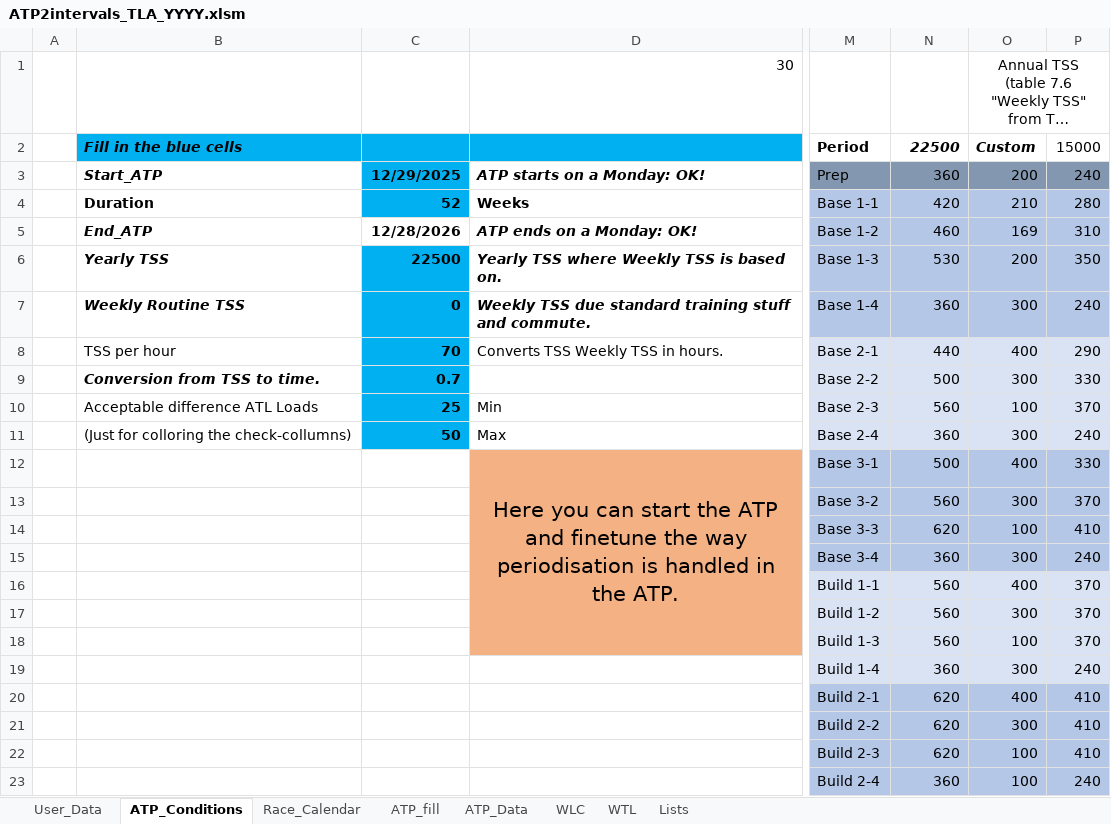
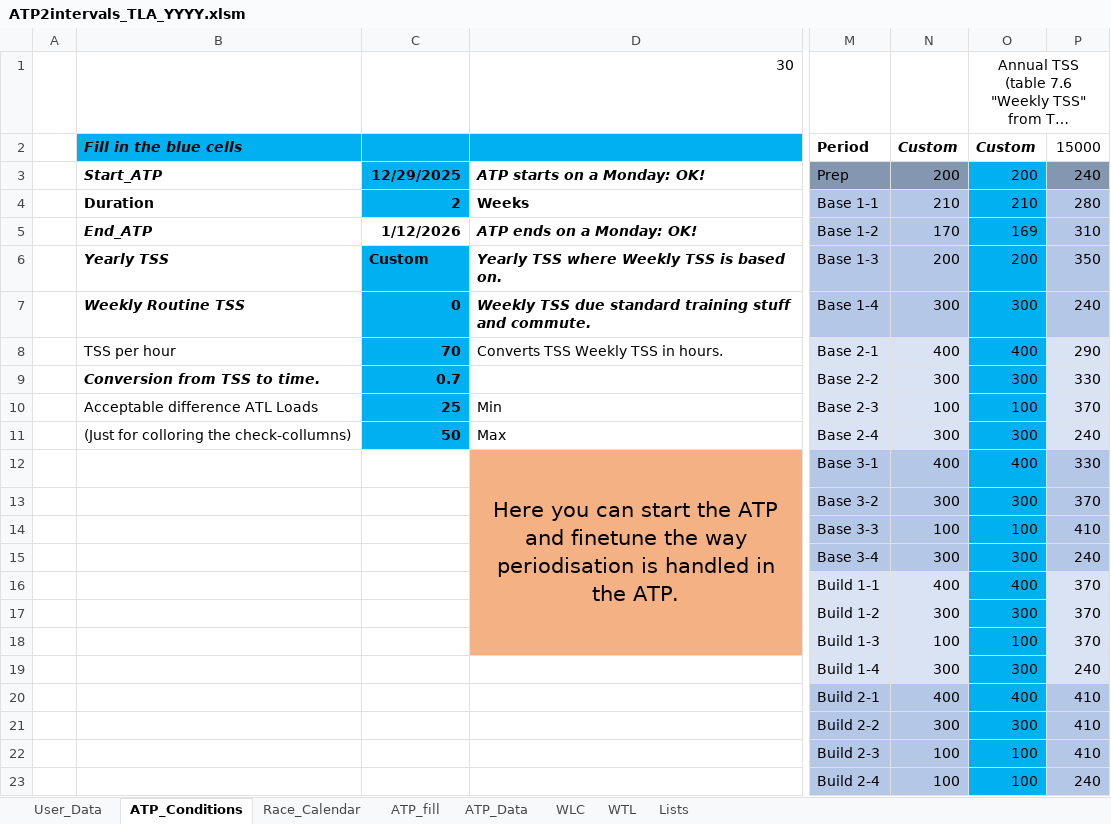
Before and after one commit to richardadvocaat/ATP2intervals.icu, an Excel workbook: ATP2intervals_TLA_YYYY.xlsm, sheet ATP_Conditions, drawn as a sheet; only a part is shown, gaps mark what is left out; long unchanged cells end in …; values as stored, in another font and other column widths than the file's, no borders; charts and pictures not drawn; the diff covers the shown part only; the diff names each change by its address in the sheet, - before the commit and + after, or states it on an @@ line.

```diff
--- a/ATP2intervals_TLA_YYYY.xlsm (sheet ATP_Conditions)
+++ b/ATP2intervals_TLA_YYYY.xlsm (sheet ATP_Conditions)
-N2: 22500
+N2: Custom
-N3: 360
+N3: 200
-O3 fill: #8497B0
+O3 fill: #00B0F0
-C4: 52
+C4: 2
-N4: 420
+N4: 210
-O4:O7 fill: #B4C7E7
+O4:O7 fill: #00B0F0
-C5: 12/28/2026
+C5: 1/12/2026
-N5: 460
+N5: 170
-C6: 22500
+C6: Custom
-N6: 530
+N6: 200
-N7: 360
+N7: 300
-N8: 440
+N8: 400
-O8:O11 fill: #DAE3F3
+O8:O11 fill: #00B0F0
-N9: 500
+N9: 300
-N10: 560
+N10: 100
-N11: 360
+N11: 300
-N12: 500
+N12: 400
-O12:O15 fill: #B4C7E7
+O12:O15 fill: #00B0F0
-N13: 560
+N13: 300
-N14: 620
+N14: 100
-N15: 360
+N15: 300
-N16: 560
+N16: 400
-O16:O19 fill: #DAE3F3
+O16:O19 fill: #00B0F0
-N17: 560
+N17: 300
-N18: 560
+N18: 100
-N19: 360
+N19: 300
-N20: 620
+N20: 400
-O20:O23 fill: #B4C7E7
+O20:O23 fill: #00B0F0
-N21: 620
+N21: 300
-N22: 620
+N22: 100
-N23: 360
+N23: 100
```
Also changed, not shown: 4 edited cells and cell formats elsewhere in this sheet, sheet ATP_fill, sheet ATP_Data, sheet User_Data, formulas that keep their value.
